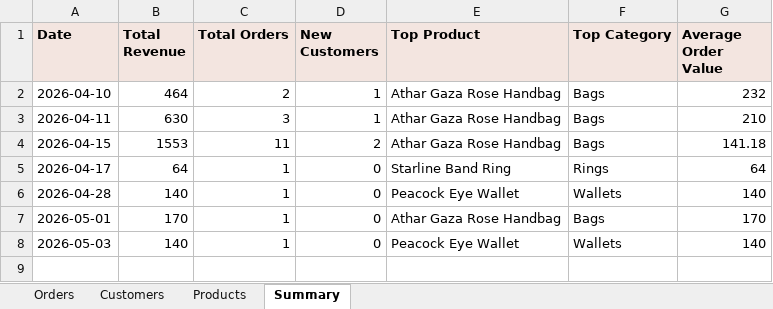
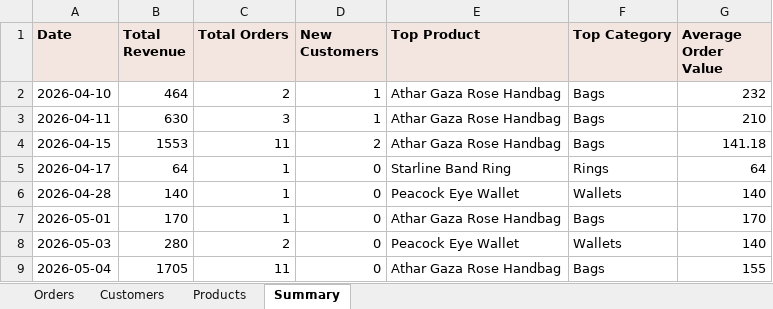
Before and after one commit to AbdAL-hadi/Athar, an Excel workbook: exports/sales_data.xlsx, sheet Summary, drawn as a sheet; values as stored, in another font and other column widths than the file's, no borders; the diff names each change by its address in the sheet, - before the commit and + after, or states it on an @@ line.

```diff
--- a/exports/sales_data.xlsx (sheet Summary)
+++ b/exports/sales_data.xlsx (sheet Summary)
-B8 (Total Revenue): 140
+B8 (Total Revenue): 280
-C8 (Total Orders): 1
+C8 (Total Orders): 2
+row 9: 2026-05-04 | 1705 | 11 | 0 | Athar Gaza Rose Handbag | Bags | 155
```
Also changed, not shown: sheet Orders, sheet Products, sheet Customers, 2 other files.
